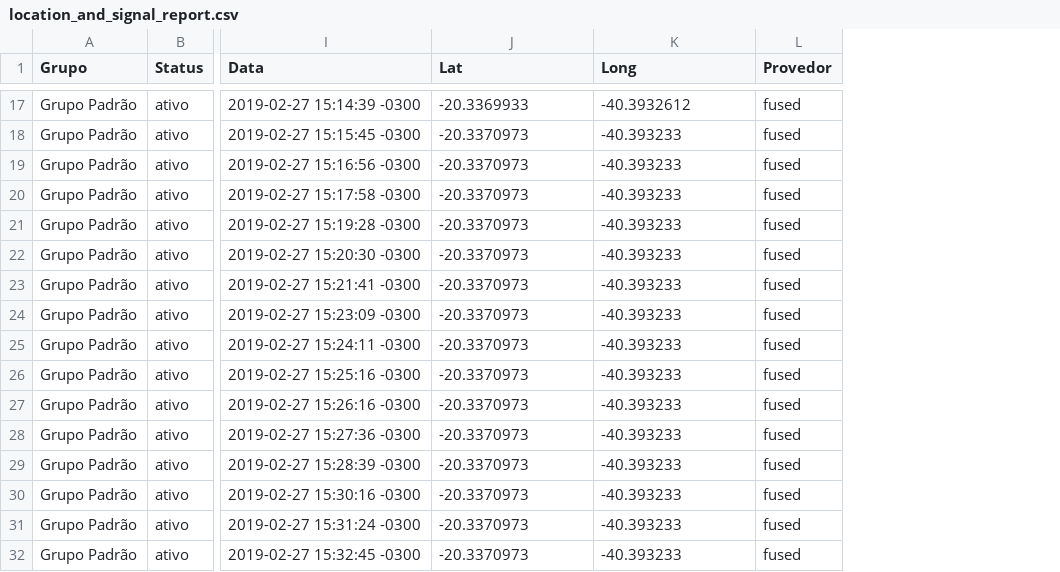
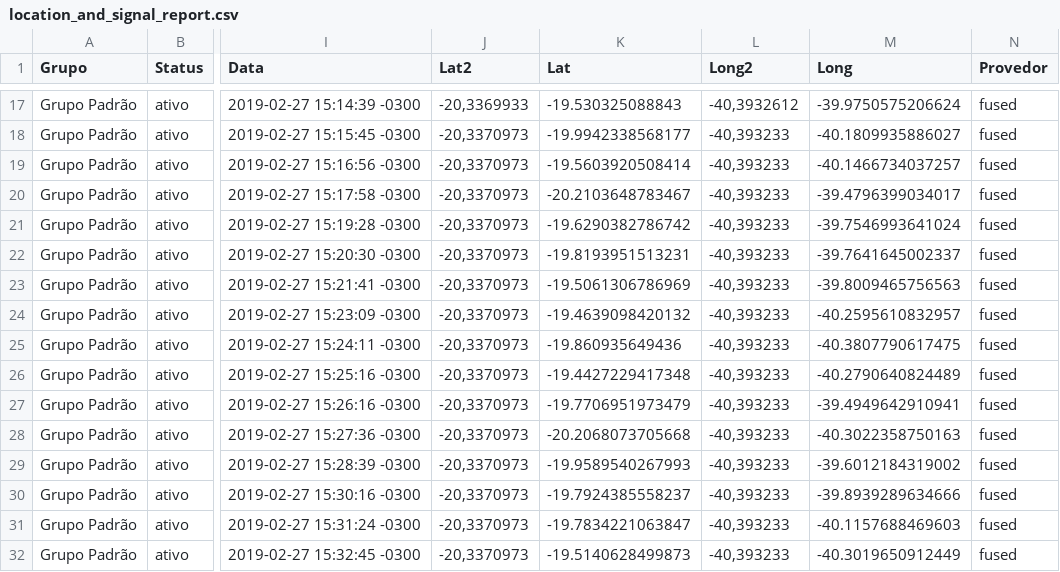
Before and after one commit to hcpassos/Map_aplication-Python, a CSV file: location_and_signal_report.csv, drawn as a sheet; only a part is shown, gaps mark what is left out; addresses are those after the commit; the diff covers the shown part only; the diff names each change by its address in the sheet, - before the commit and + after, or states it on an @@ line.

```diff
--- a/location_and_signal_report.csv
+++ b/location_and_signal_report.csv
+column J (Lat2), rows 17-32: -20,3369933 | -20,3370973 | -20,3370973 | -20,3370973 | -20,3370973 | -20,3370973 | -20,3370973 | -20,3370973 | -20,3370973 | -20,3370973 | -20,3370973 | -20,3370973 | -20,3370973 | -20,3370973 | -20,3370973 | -20,3370973
+column L (Long2), rows 17-32: -40,3932612 | -40,393233 | -40,393233 | -40,393233 | -40,393233 | -40,393233 | -40,393233 | -40,393233 | -40,393233 | -40,393233 | -40,393233 | -40,393233 | -40,393233 | -40,393233 | -40,393233 | -40,393233
-K17 (Lat): -20.3369933
+K17 (Lat): -19.530325088843
-M17 (Long): -40.3932612
+M17 (Long): -39.9750575206624
-K18 (Lat): -20.3370973
+K18 (Lat): -19.9942338568177
-M18 (Long): -40.393233
+M18 (Long): -40.1809935886027
-K19 (Lat): -20.3370973
+K19 (Lat): -19.5603920508414
-M19 (Long): -40.393233
+M19 (Long): -40.1466734037257
-K20 (Lat): -20.3370973
+K20 (Lat): -20.2103648783467
-M20 (Long): -40.393233
+M20 (Long): -39.4796399034017
-K21 (Lat): -20.3370973
+K21 (Lat): -19.6290382786742
-M21 (Long): -40.393233
+M21 (Long): -39.7546993641024
-K22 (Lat): -20.3370973
+K22 (Lat): -19.8193951513231
-M22 (Long): -40.393233
+M22 (Long): -39.7641645002337
-K23 (Lat): -20.3370973
+K23 (Lat): -19.5061306786969
-M23 (Long): -40.393233
+M23 (Long): -39.8009465756563
-K24 (Lat): -20.3370973
+K24 (Lat): -19.4639098420132
-M24 (Long): -40.393233
+M24 (Long): -40.2595610832957
-K25 (Lat): -20.3370973
+K25 (Lat): -19.860935649436
-M25 (Long): -40.393233
+M25 (Long): -40.3807790617475
-K26 (Lat): -20.3370973
+K26 (Lat): -19.4427229417348
-M26 (Long): -40.393233
+M26 (Long): -40.2790640824489
-K27 (Lat): -20.3370973
+K27 (Lat): -19.7706951973479
-M27 (Long): -40.393233
+M27 (Long): -39.4949642910941
-K28 (Lat): -20.3370973
+K28 (Lat): -20.2068073705668
-M28 (Long): -40.393233
+M28 (Long): -40.3022358750163
-K29 (Lat): -20.3370973
+K29 (Lat): -19.9589540267993
-M29 (Long): -40.393233
+M29 (Long): -39.6012184319002
-K30 (Lat): -20.3370973
+K30 (Lat): -19.7924385558237
-M30 (Long): -40.393233
+M30 (Long): -39.8939289634666
-K31 (Lat): -20.3370973
+K31 (Lat): -19.7834221063847
-M31 (Long): -40.393233
+M31 (Long): -40.1157688469603
-K32 (Lat): -20.3370973
+K32 (Lat): -19.5140628499873
-M32 (Long): -40.393233
+M32 (Long): -40.3019650912449
```
Also changed, not shown: 54 edited cells elsewhere in this file, 1 other file.
